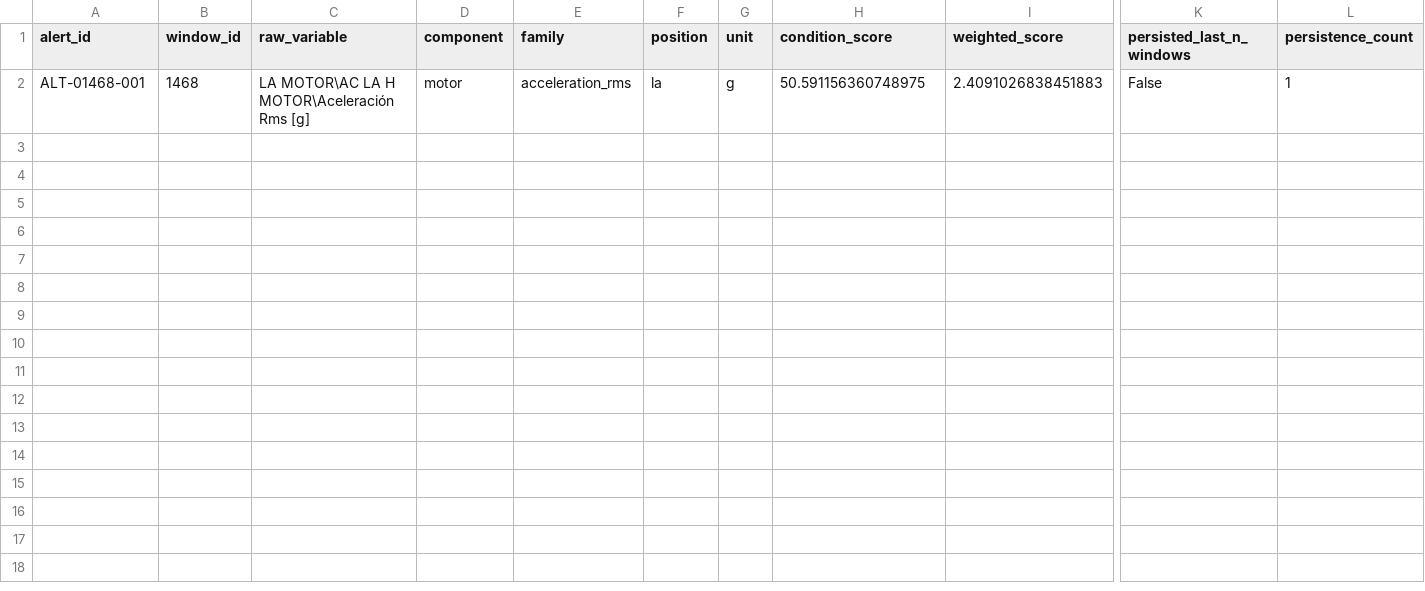
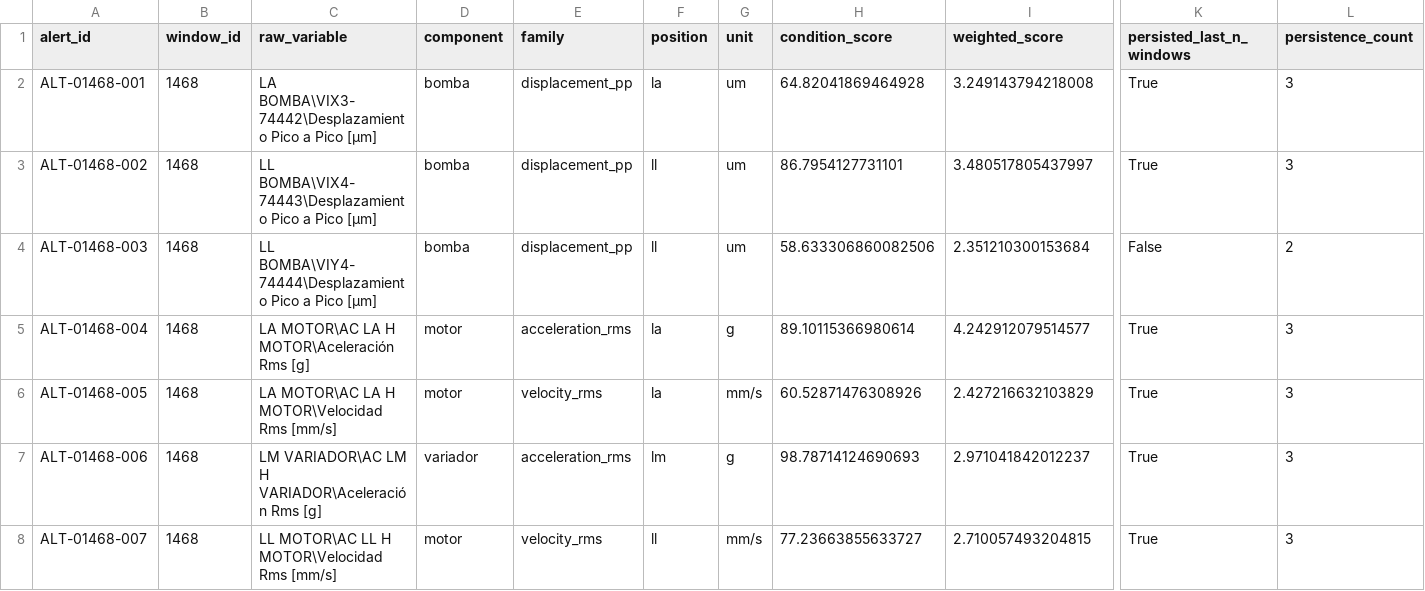
Before and after one commit to juancarlosb0023/BCP_Clasificacion, a CSV file: data/dashboard/dashboard_condition_alerts_active.csv, drawn as a sheet; only a part is shown, gaps mark what is left out; rows hold the shown columns only; the diff names each change by its address in the sheet, - before the commit and + after, or states it on an @@ line.

```diff
--- a/data/dashboard/dashboard_condition_alerts_active.csv
+++ b/data/dashboard/dashboard_condition_alerts_active.csv
-C2 (raw_variable): LA MOTOR\AC LA H MOTOR\Aceleración Rms [g]
+C2 (raw_variable): LA BOMBA\VIX3-74442\Desplazamiento Pico a Pico [µm]
-D2 (component): motor
+D2 (component): bomba
-E2 (family): acceleration_rms
+E2 (family): displacement_pp
-G2 (unit): g
+G2 (unit): um
-H2 (condition_score): 50.591156360748975
+H2 (condition_score): 64.82041869464928
-I2 (weighted_score): 2.4091026838451883
+I2 (weighted_score): 3.249143794218008
-K2 (persisted_last_n_windows): False
+K2 (persisted_last_n_windows): True
-L2 (persistence_count): 1
+L2 (persistence_count): 3
+row 3: ALT-01468-002 | 1468 | LL BOMBA\VIX4-74443\Desplazamiento Pico a Pico [µm] | bomba | displacement_pp | ll | um | 86.7954127731101 | 3.480517805437997 | True | 3
+row 4: ALT-01468-003 | 1468 | LL BOMBA\VIY4-74444\Desplazamiento Pico a Pico [µm] | bomba | displacement_pp | ll | um | 58.633306860082506 | 2.351210300153684 | False | 2
+row 5: ALT-01468-004 | 1468 | LA MOTOR\AC LA H MOTOR\Aceleración Rms [g] | motor | acceleration_rms | la | g | 89.10115366980614 | 4.242912079514577 | True | 3
+row 6: ALT-01468-005 | 1468 | LA MOTOR\AC LA H MOTOR\Velocidad Rms [mm/s] | motor | velocity_rms | la | mm/s | 60.52871476308926 | 2.427216632103829 | True | 3
+row 7: ALT-01468-006 | 1468 | LM VARIADOR\AC LM H VARIADOR\Aceleración Rms [g] | variador | acceleration_rms | lm | g | 98.78714124690693 | 2.971041842012237 | True | 3
+row 8: ALT-01468-007 | 1468 | LL MOTOR\AC LL H MOTOR\Velocidad Rms [mm/s] | motor | velocity_rms | ll | mm/s | 77.23663855633727 | 2.710057493204815 | True | 3
```
Also changed, not shown: data/dashboard/dashboard_assessment_thresholds_by_batch.csv, data/dashboard/dashboard_condition_index_thresholded_global_by_window.csv, 28 other files.
